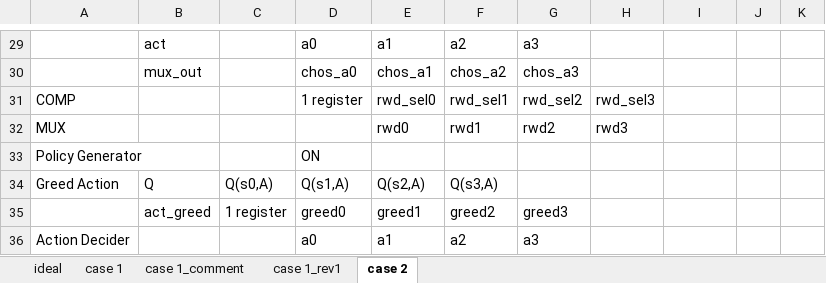
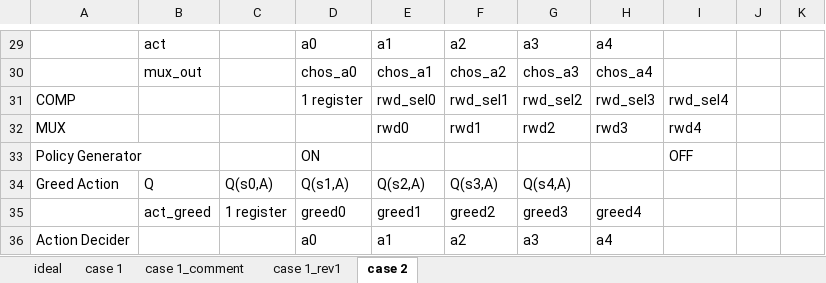
Before and after one commit to zulfikarna/intelight, an Excel workbook: timing diagram.xlsx, sheet case 2, drawn as a sheet; only a part is shown, gaps mark what is left out; values as stored, in another font and other column widths than the file's, no cell formats; the diff covers the shown part only; the diff names each change by its address in the sheet, - before the commit and + after, or states it on an @@ line.

```diff
--- a/timing diagram.xlsx (sheet case 2)
+++ b/timing diagram.xlsx (sheet case 2)
-H29: (empty)
+H29: a4
-H30: (empty)
+H30: chos_a4
-I31: (empty)
+I31: rwd_sel4
-I32: (empty)
+I32: rwd4
-I33: (empty)
+I33: OFF
-G34: (empty)
+G34: Q(s4,A)
-H35: (empty)
+H35: greed4
-H36: (empty)
+H36: a4
```
Also changed, not shown: 28 edited cells elsewhere in this sheet, cell formats.
